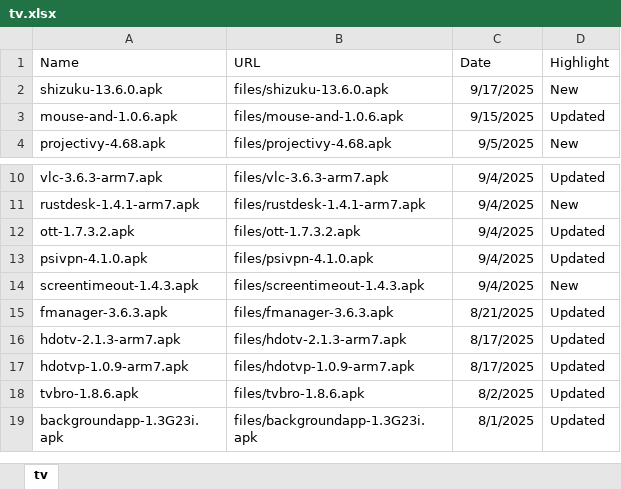
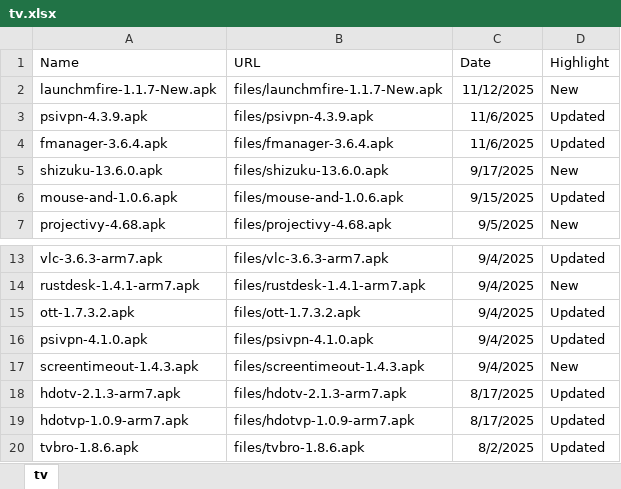
Before and after one commit to kaddons/kaddons.github.io, an Excel workbook: addons/tv/tv.xlsx, sheet tv, drawn as a sheet; only a part is shown, gaps mark what is left out; the shorter side is filled out with more unchanged rows; values as stored, in another font and other column widths than the file's, no borders; removed rows and columns are numbered as before the commit, all else as after; the diff names each change by its address in the sheet, - before the commit and + after, or states it on an @@ line.

```diff
--- a/addons/tv/tv.xlsx (sheet tv)
+++ b/addons/tv/tv.xlsx (sheet tv)
+row 2: launchmfire-1.1.7-New.apk | files/launchmfire-1.1.7-New.apk | 11/12/2025 | New
+row 3: psivpn-4.3.9.apk | files/psivpn-4.3.9.apk | 11/6/2025 | Updated
+row 4: fmanager-3.6.4.apk | files/fmanager-3.6.4.apk | 11/6/2025 | Updated
-row 15: fmanager-3.6.3.apk | files/fmanager-3.6.3.apk | 8/21/2025 | Updated
```
Also changed, not shown: formulas that keep their value, addons/other/other.xlsx, 11 other files.
